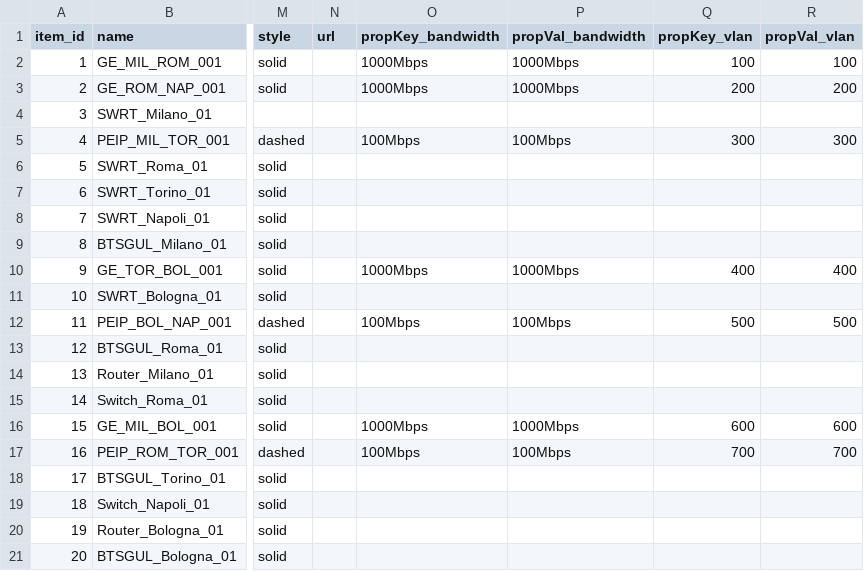
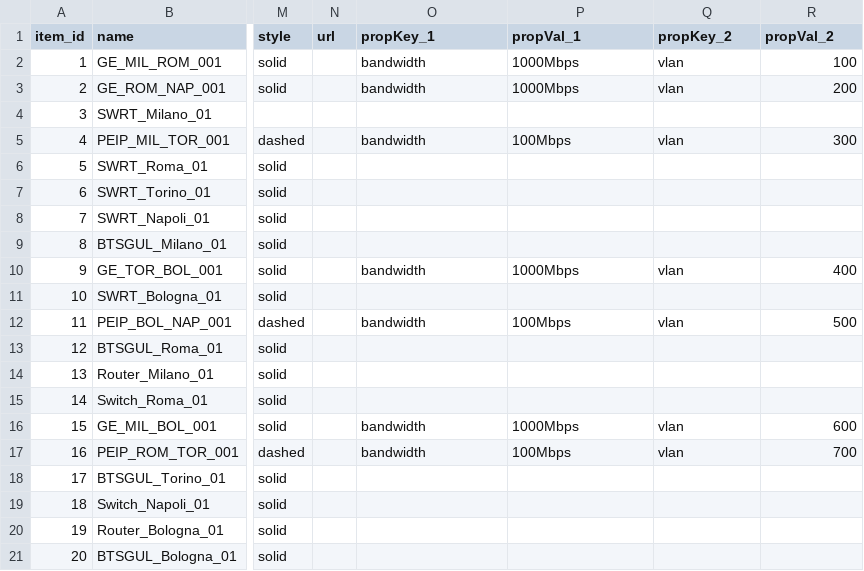
Before and after one commit to NicolaGallo/IMPORT_PROCEDURE, a CSV file: FASE2/sample_files/ciItems.csv, drawn as a sheet; only a part is shown, gaps mark what is left out; the diff names each change by its address in the sheet, - before the commit and + after, or states it on an @@ line.

```diff
--- a/FASE2/sample_files/ciItems.csv
+++ b/FASE2/sample_files/ciItems.csv
-O1: propKey_bandwidth
+O1: propKey_1
-P1: propVal_bandwidth
+P1: propVal_1
-Q1: propKey_vlan
+Q1: propKey_2
-R1: propVal_vlan
+R1: propVal_2
-O2:O3 (propKey_1): 1000Mbps
+O2:O3 (propKey_1): bandwidth
-Q2 (propKey_2): 100
+Q2 (propKey_2): vlan
-Q3 (propKey_2): 200
+Q3 (propKey_2): vlan
-O5 (propKey_1): 100Mbps
+O5 (propKey_1): bandwidth
-Q5 (propKey_2): 300
+Q5 (propKey_2): vlan
-O10 (propKey_1): 1000Mbps
+O10 (propKey_1): bandwidth
-Q10 (propKey_2): 400
+Q10 (propKey_2): vlan
-O12 (propKey_1): 100Mbps
+O12 (propKey_1): bandwidth
-Q12 (propKey_2): 500
+Q12 (propKey_2): vlan
-O16 (propKey_1): 1000Mbps
+O16 (propKey_1): bandwidth
-Q16 (propKey_2): 600
+Q16 (propKey_2): vlan
-O17 (propKey_1): 100Mbps
+O17 (propKey_1): bandwidth
-Q17 (propKey_2): 700
+Q17 (propKey_2): vlan
```
Also changed, not shown: 1 other file.
